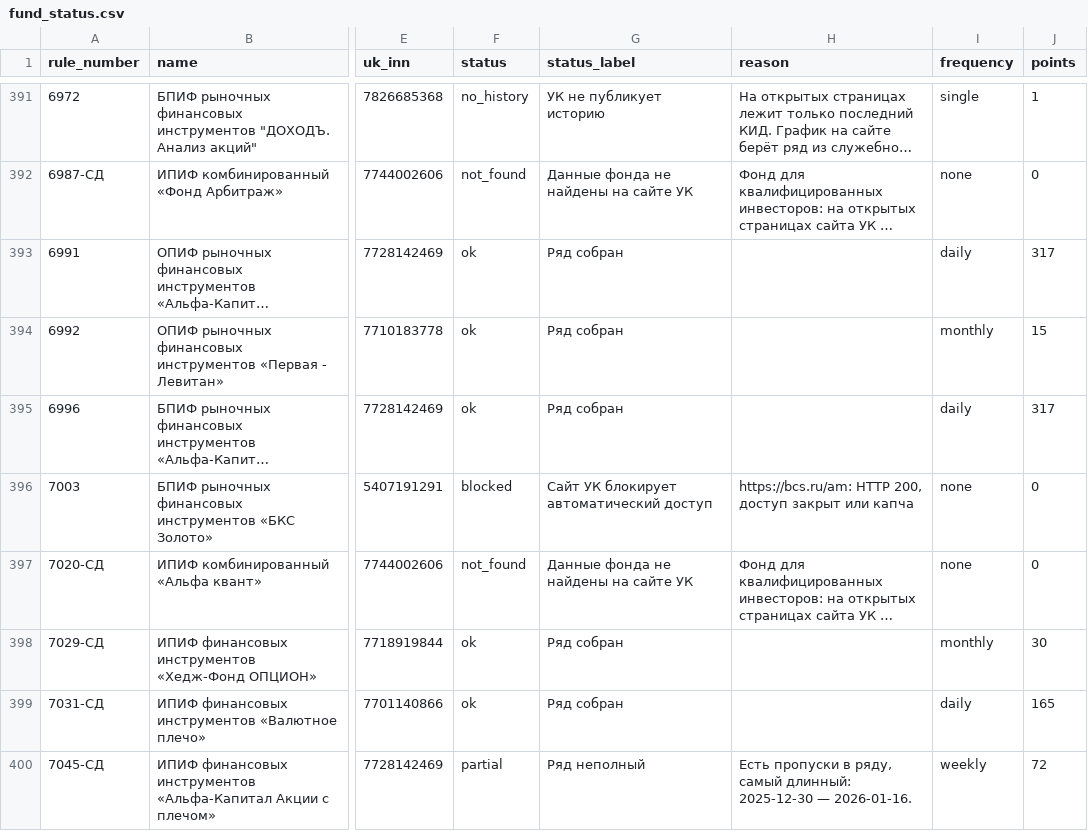
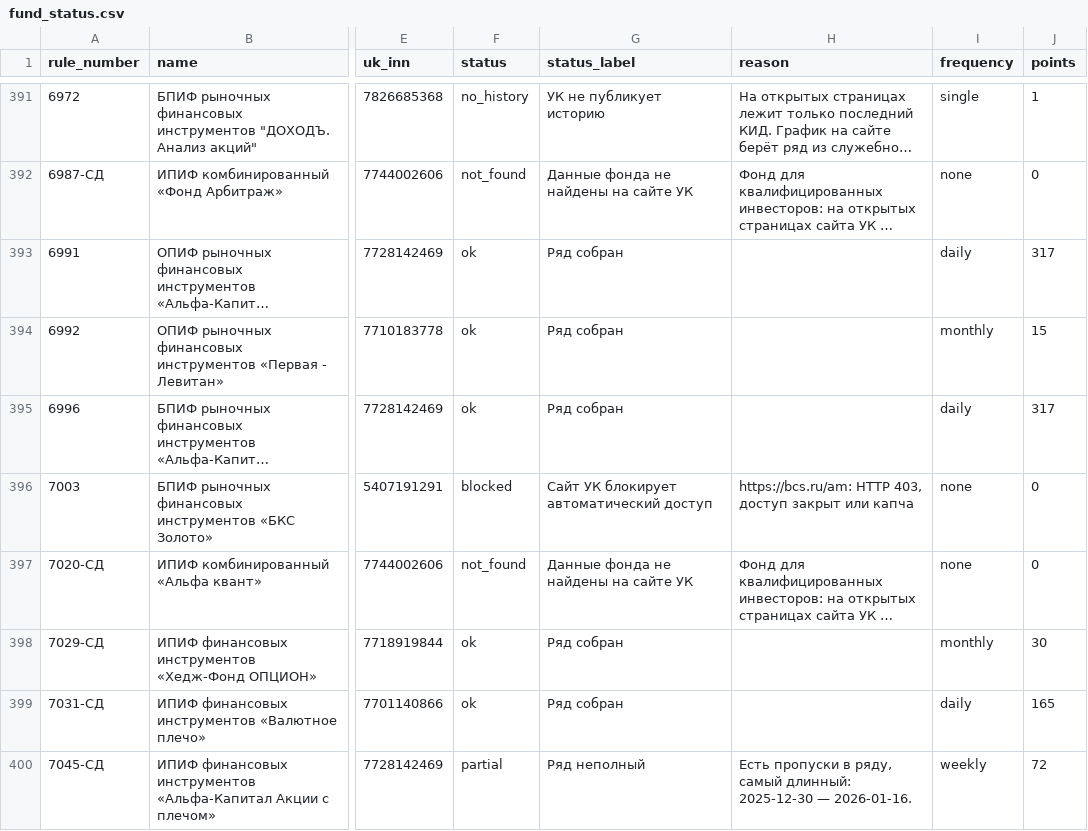
Before and after one commit to MFourKS/pif-registry, a CSV file: manifest/fund_status.csv, drawn as a sheet; only a part is shown, gaps mark what is left out; long unchanged cells end in …; the diff covers the shown part only; the diff names each change by its address in the sheet, - before the commit and + after, or states it on an @@ line.

```diff
--- a/manifest/fund_status.csv
+++ b/manifest/fund_status.csv
-H396 (reason): https://bcs.ru/am: HTTP 200, доступ закрыт…
+H396 (reason): https://bcs.ru/am: HTTP 403, доступ закрыт…
```
Also changed, not shown: 15 edited cells elsewhere in this file, 1 other file.
